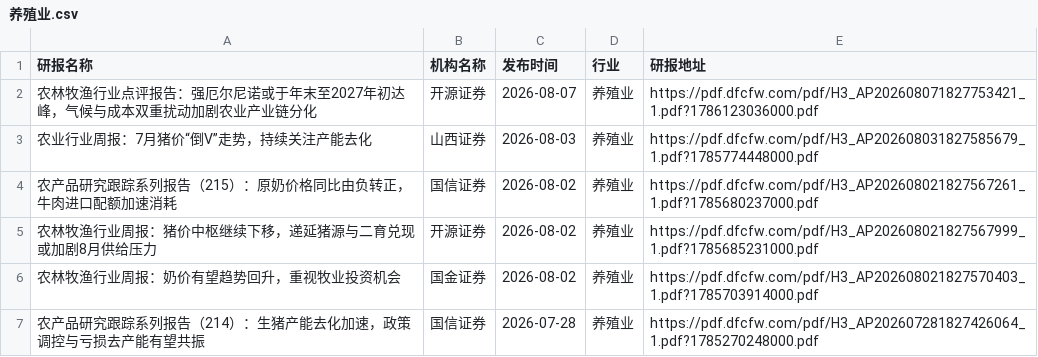
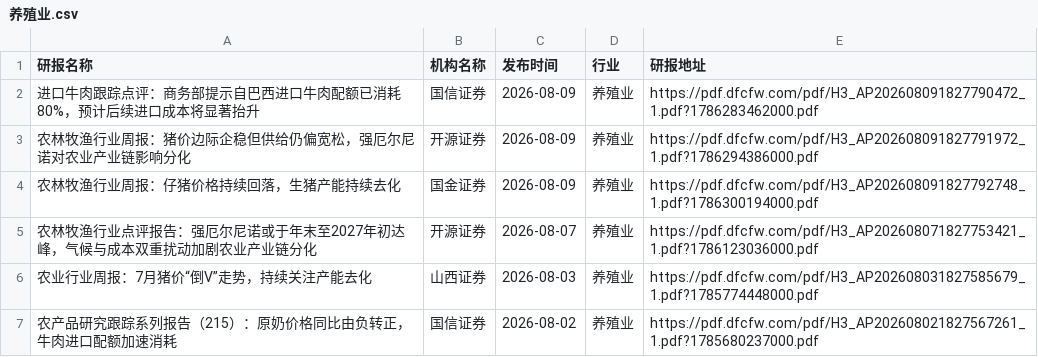
Before and after one commit to manymore13/report, a CSV file: eastmoney/养殖业.csv, drawn as a sheet; only a part is shown; the shorter side is filled out with more unchanged rows; the diff names each change by its address in the sheet, - before the commit and + after, or states it on an @@ line.

```diff
--- a/eastmoney/养殖业.csv
+++ b/eastmoney/养殖业.csv
+row 2: 进口牛肉跟踪点评：商务部提示自巴西进口牛肉配额已消耗80%，预计后续进口成本将显著抬升 | 国信证券 | 2026-08-09 | 养殖业 | https://pdf.dfcfw.com/pdf/H3_AP202608091827790472_1.pdf?1786283462000.pdf
+row 3: 农林牧渔行业周报：猪价边际企稳但供给仍偏宽松，强厄尔尼诺对农业产业链影响分化 | 开源证券 | 2026-08-09 | 养殖业 | https://pdf.dfcfw.com/pdf/H3_AP202608091827791972_1.pdf?1786294386000.pdf
+row 4: 农林牧渔行业周报：仔猪价格持续回落，生猪产能持续去化 | 国金证券 | 2026-08-09 | 养殖业 | https://pdf.dfcfw.com/pdf/H3_AP202608091827792748_1.pdf?1786300194000.pdf
```
Also changed, not shown: eastmoney/IT服务Ⅱ.csv, eastmoney/一般零售.csv, 27 other files.
